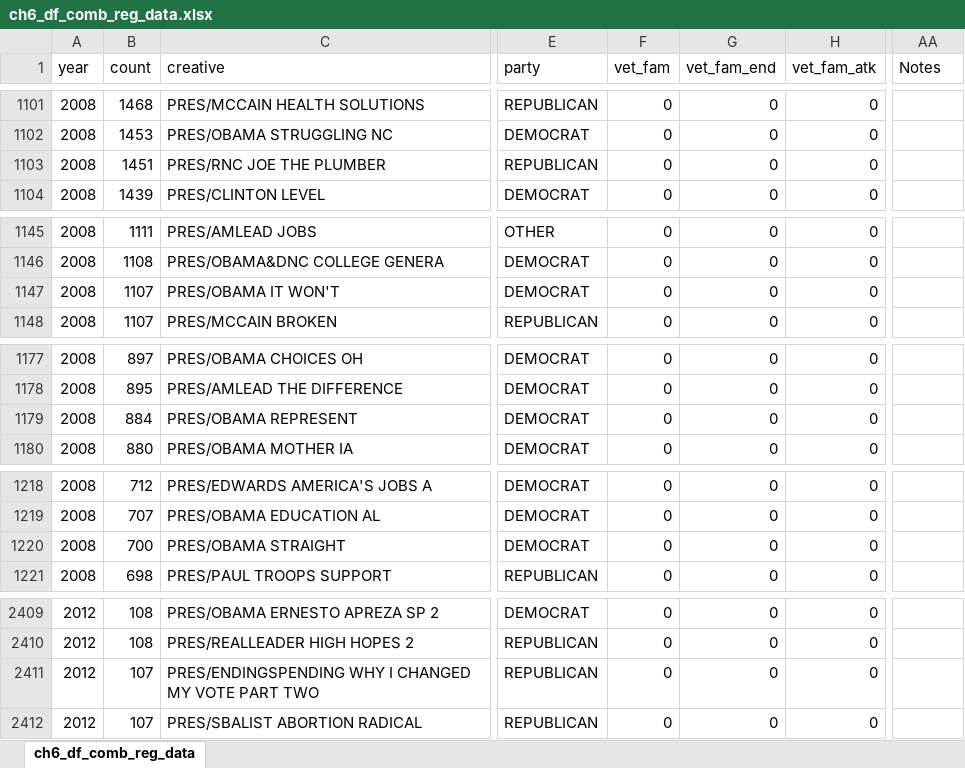
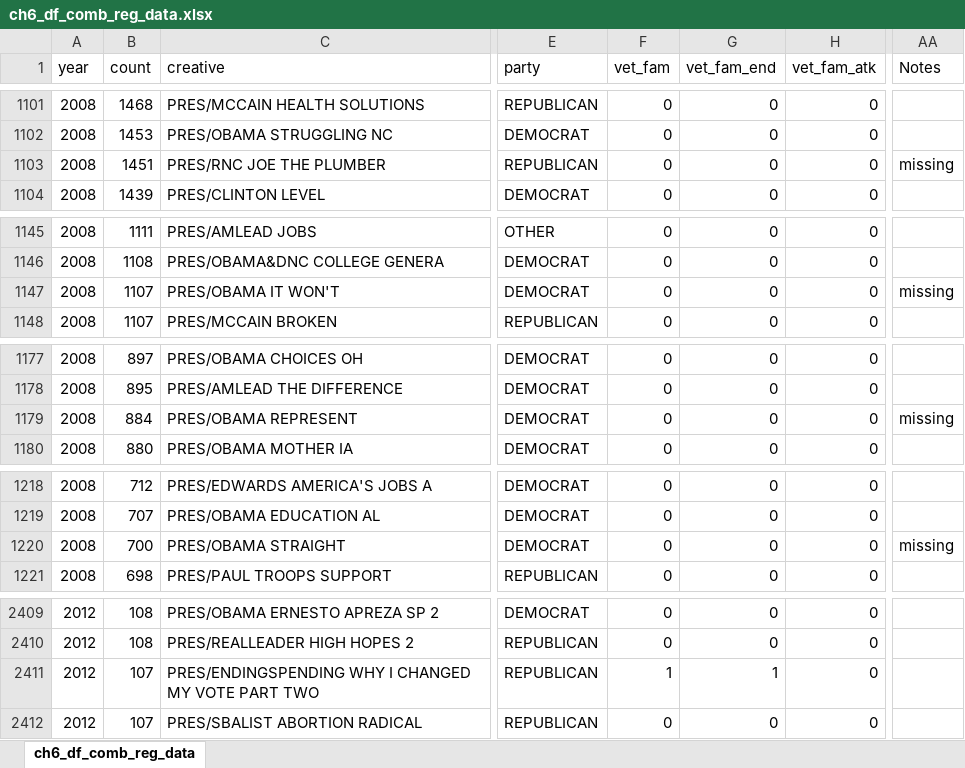
Before and after one commit to judgelord/Dissertation-1, an Excel workbook: data/ch6_df_comb_reg_data.xlsx, sheet ch6_df_comb_reg_data, drawn as a sheet; only a part is shown, gaps mark what is left out; values as stored, in another font and other column widths than the file's, no cell formats; the diff covers the shown part only; the diff names each change by its address in the sheet, - before the commit and + after, or states it on an @@ line.

```diff
--- a/data/ch6_df_comb_reg_data.xlsx (sheet ch6_df_comb_reg_data)
+++ b/data/ch6_df_comb_reg_data.xlsx (sheet ch6_df_comb_reg_data)
-AA1103 (Notes): (empty)
+AA1103 (Notes): missing
-AA1147 (Notes): (empty)
+AA1147 (Notes): missing
-AA1179 (Notes): (empty)
+AA1179 (Notes): missing
-AA1220 (Notes): (empty)
+AA1220 (Notes): missing
-F2411 (vet_fam): 0
+F2411 (vet_fam): 1
-G2411 (vet_fam_end): 0
+G2411 (vet_fam_end): 1
```
Also changed, not shown: 25 edited cells elsewhere in this sheet, cell formats, data/refined_master_imagery_ch4_my_edits.xlsx, 11 other files.
